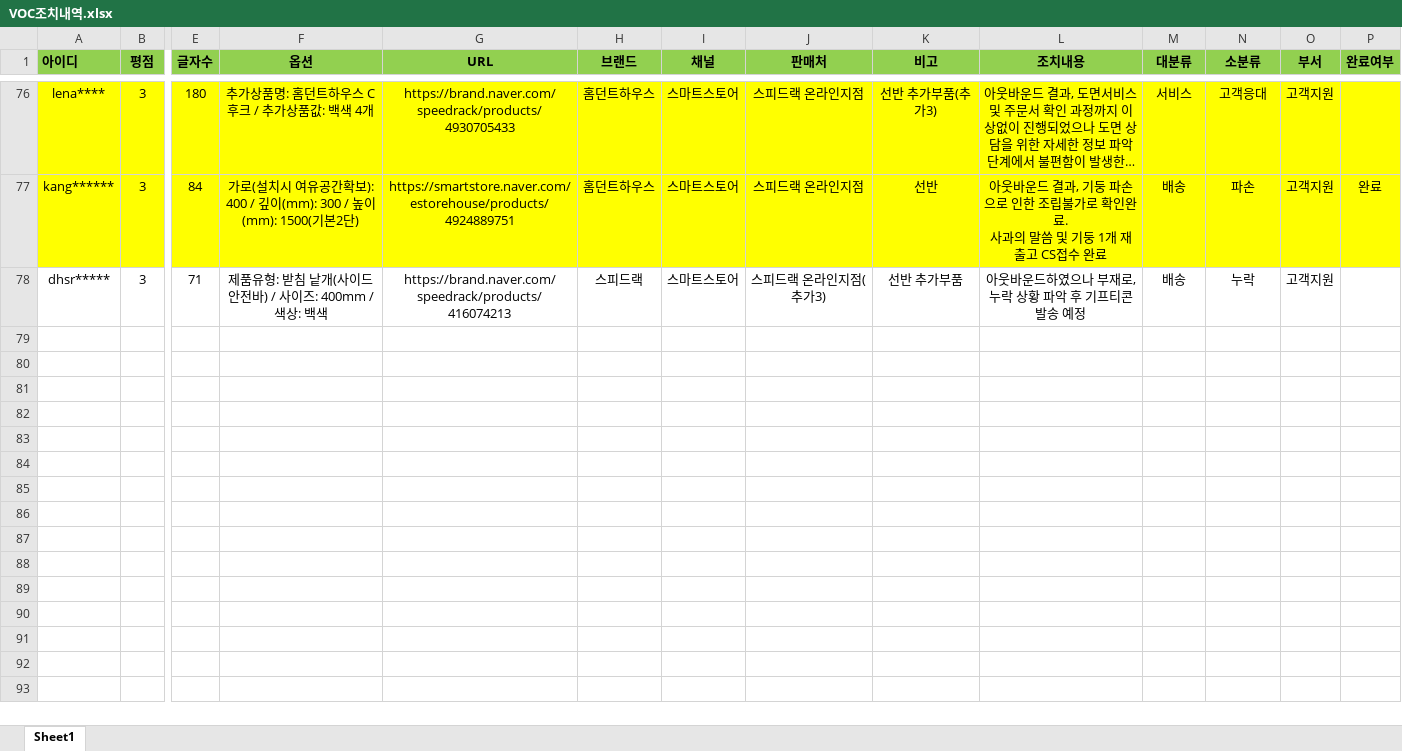
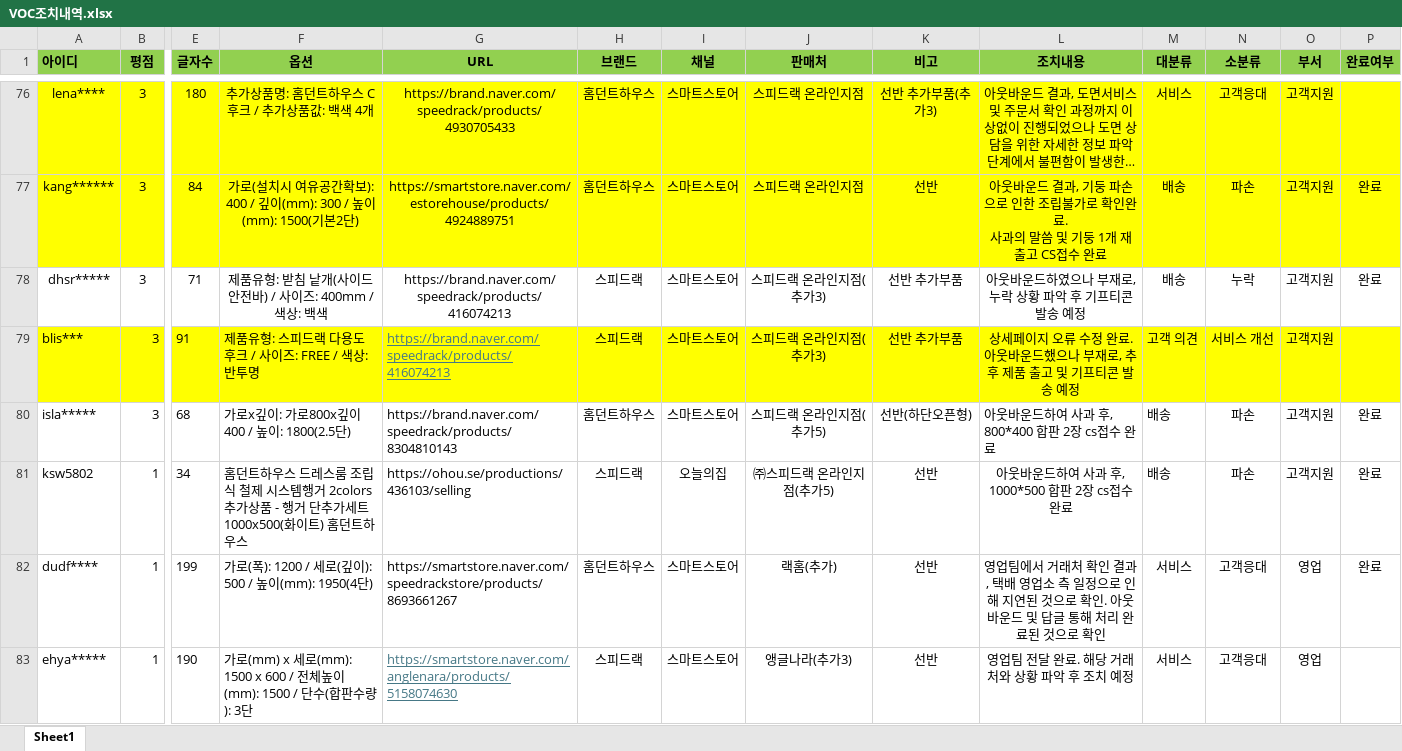
Before and after one commit to speedrack/VOC, an Excel workbook: VOC조치내역.xlsx, sheet Sheet1, drawn as a sheet; only a part is shown, gaps mark what is left out; long unchanged cells end in …; values as stored, in another font and other column widths than the file's, no borders; rows hold the shown columns only; ↵ is a line break in a cell; the diff names each change by its address in the sheet, - before the commit and + after, or states it on an @@ line.

```diff
--- a/VOC조치내역.xlsx (sheet Sheet1)
+++ b/VOC조치내역.xlsx (sheet Sheet1)
-P78 (완료여부): (empty)
+P78 (완료여부): 완료
+row 79: blis*** | 3 | 91 | 제품유형: 스피드랙 다용도 후크 / 사이즈: FREE / 색상: 반투명 | https://brand.naver.com/speedrack/products/416074213 | 스피드랙 | 스마트스토어 | 스피드랙 온라인지점(추가3) | 선반 추가부품 | 상세페이지 오류 수정 완료. ↵ 아웃바운드했으나 부재로, 추후 제품 출고 및 기프티콘 발송 예정 | 고객 의견 | 서비스 개선 | 고객지원
+row 80: isla***** | 3 | 68 | 가로x깊이: 가로800x깊이400 / 높이: 1800(2.5단) | https://brand.naver.com/speedrack/products/8304810143 | 홈던트하우스 | 스마트스토어 | 스피드랙 온라인지점(추가5) | 선반(하단오픈형) | 아웃바운드하여 사과 후, 800*400 합판 2장 cs접수 완료 | 배송 | 파손 | 고객지원 | 완료
+row 81: ksw5802 | 1 | 34 | 홈던트하우스 드레스룸 조립식 철제 시스템행거 2colors ↵ 추가상품 - 행거 단추가세트 1000x500(화이트) 홈던트하우스 | https://ohou.se/productions/436103/selling | 스피드랙 | 오늘의집 | ㈜스피드랙 온라인지점(추가5) | 선반 | 아웃바운드하여 사과 후, 1000*500 합판 2장 cs접수 완료 | 배송 | 파손 | 고객지원 | 완료
+row 82: dudf**** | 1 | 199 | 가로(폭): 1200 / 세로(깊이): 500 / 높이(mm): 1950(4단) | https://smartstore.naver.com/speedrackstore/products/8693661267 | 홈던트하우스 | 스마트스토어 | 랙홈(추가) | 선반 | 영업팀에서 거래처 확인 결과, 택배 영업소 측 일정으로 인해 지연된 것으로 확인. 아웃바운드 및 답글 통해 처리 완료된 것으로 확인 | 서비스 | 고객응대 | 영업 | 완료
+row 83: ehya***** | 1 | 190 | 가로(mm) x 세로(mm): 1500 x 600 / 전체높이(mm): 1500 / 단수(합판수량): 3단 | https://smartstore.naver.com/anglenara/products/5158074630 | 스피드랙 | 스마트스토어 | 앵글나라(추가3) | 선반 | 영업팀 전달 완료. 해당 거래처와 상황 파악 후 조치 예정 | 서비스 | 고객응대 | 영업
```
Also changed, not shown: 통계.xlsx, 15 other files.
